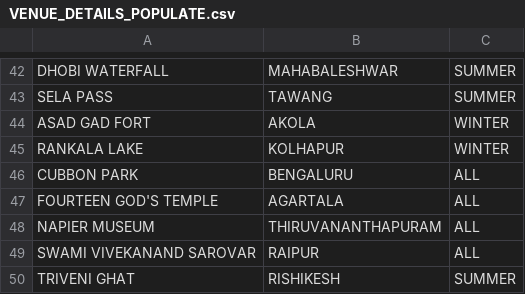
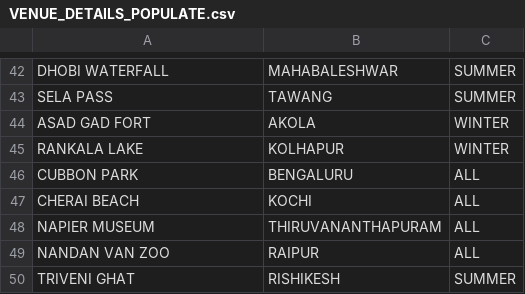
Before and after one commit to salilpalkar/Tourist_Recommender_System, a CSV file: CSV/VENUE_DETAILS_POPULATE.csv, drawn as a sheet; only a part is shown, gaps mark what is left out; the diff covers the shown part only.

```diff
--- a/CSV/VENUE_DETAILS_POPULATE.csv
+++ b/CSV/VENUE_DETAILS_POPULATE.csv
@@ -46,5 +46,5 @@ RANKALA LAKE,KOLHAPUR,WINTER
 CUBBON PARK,BENGALURU,ALL
-FOURTEEN GOD'S TEMPLE,AGARTALA,ALL
+CHERAI BEACH,KOCHI,ALL
 NAPIER MUSEUM,THIRUVANANTHAPURAM,ALL
-SWAMI VIVEKANAND SAROVAR,RAIPUR,ALL
+NANDAN VAN ZOO,RAIPUR,ALL
 TRIVENI GHAT,RISHIKESH,SUMMER
```
Also changed, not shown: 6 added rows, 6 removed rows and 8 edited cells elsewhere in this file, 2 other files.
